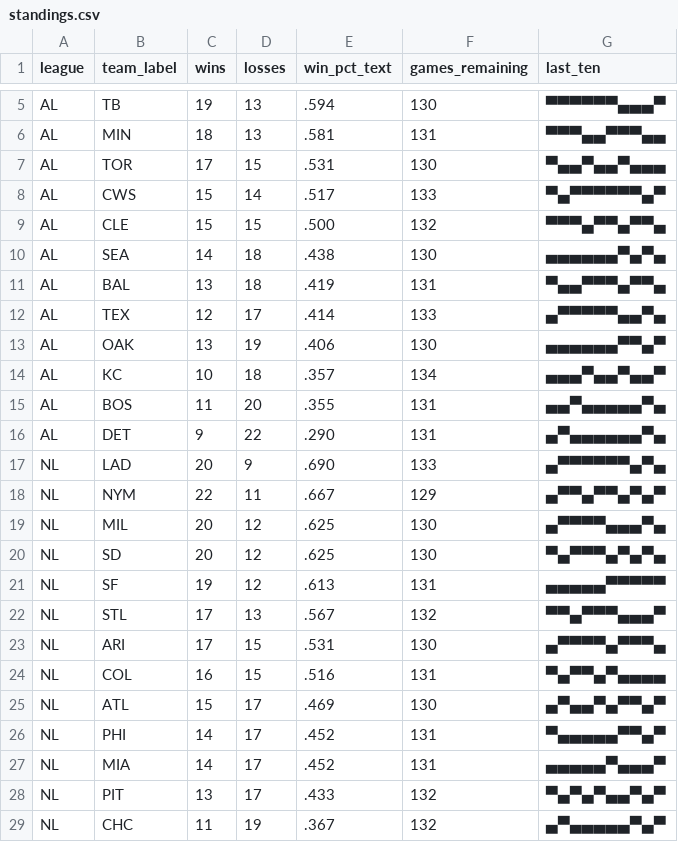
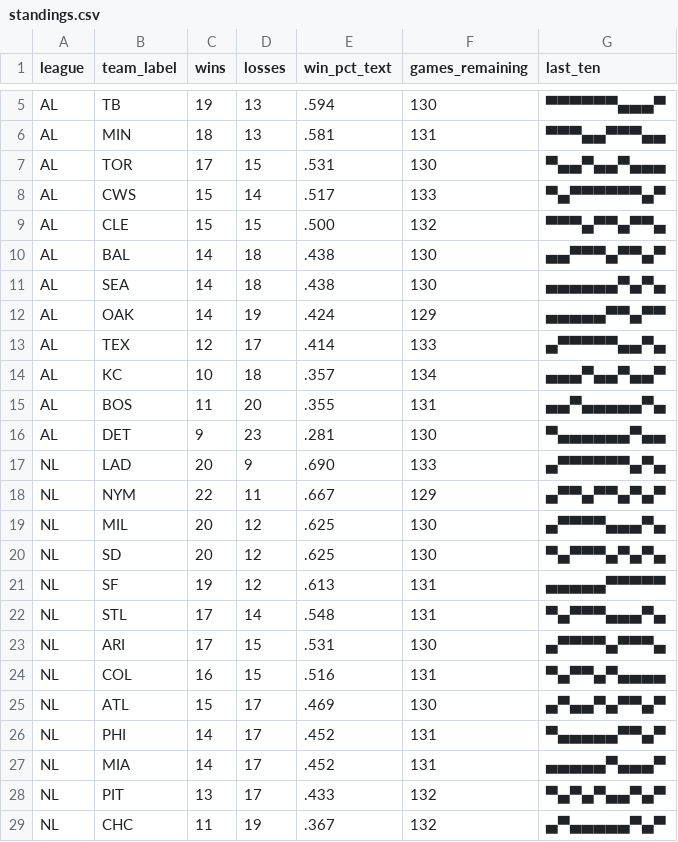
Before and after one commit to bzigterman/bzigterman.github.io-old, a CSV file: data/standings.csv, drawn as a sheet; only a part is shown, gaps mark what is left out.

```diff
--- a/data/standings.csv
+++ b/data/standings.csv
@@ -9,9 +9,9 @@ AL,CWS,15,14,.517,133,▀▄▀▀▀▀▀▀▄▀
 AL,CLE,15,15,.500,132,▀▀▀▄▀▀▄▀▀▄
+AL,BAL,14,18,.438,130,▄▄▀▀▀▄▀▀▄▀
 AL,SEA,14,18,.438,130,▄▄▄▄▄▄▀▄▀▄
-AL,BAL,13,18,.419,131,▀▄▄▀▀▀▄▀▀▄
+AL,OAK,14,19,.424,129,▄▄▄▄▄▀▀▄▀▀
 AL,TEX,12,17,.414,133,▄▀▀▀▀▀▄▄▀▄
-AL,OAK,13,19,.406,130,▄▄▄▄▄▄▀▀▄▀
 AL,KC ,10,18,.357,134,▄▄▄▀▄▄▀▄▄▀
 AL,BOS,11,20,.355,131,▄▄▀▄▄▄▄▄▀▄
-AL,DET,9,22,.290,131,▄▀▄▄▄▄▄▄▀▄
+AL,DET,9,23,.281,130,▀▄▄▄▄▄▄▀▄▄
 NL,LAD,20,9,.690,133,▄▀▀▀▀▀▀▄▀▄
@@ -21,3 +21,3 @@ NL,SD ,20,12,.625,130,▀▄▀▀▀▄▀▄▀▄
 NL,SF ,19,12,.613,131,▄▄▄▄▄▀▀▀▀▀
-NL,STL,17,13,.567,132,▀▀▄▀▀▀▄▄▄▀
+NL,STL,17,14,.548,131,▀▄▀▀▀▄▄▄▀▄
 NL,ARI,17,15,.531,130,▄▀▀▀▀▄▀▀▀▄
```
Also changed, not shown: 6 other files.
